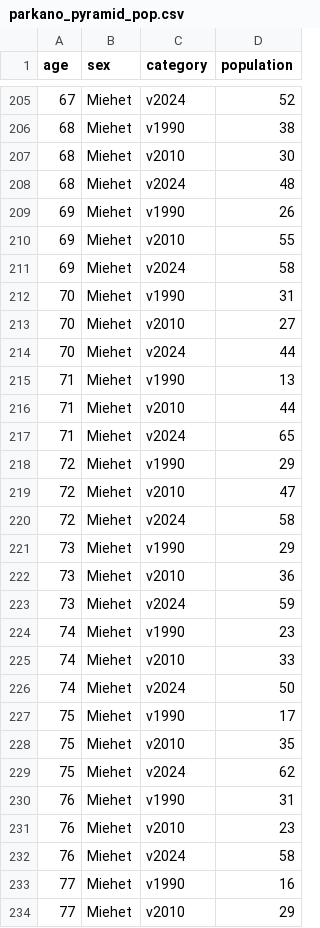
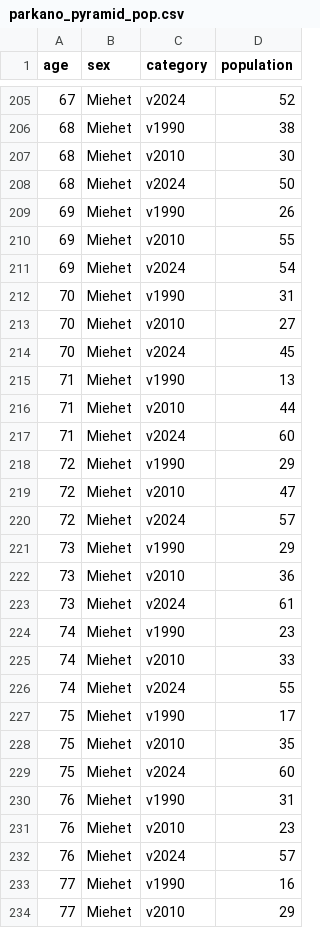
Before and after one commit to Kangasalakehitys/parkano, a CSV file: data/parkano_pyramid_pop.csv, drawn as a sheet; only a part is shown, gaps mark what is left out; the diff covers the shown part only.

```diff
--- a/data/parkano_pyramid_pop.csv
+++ b/data/parkano_pyramid_pop.csv
@@ -207,27 +207,27 @@
 68,"Miehet","v2010",30
-68,"Miehet","v2024",48
+68,"Miehet","v2024",50
 69,"Miehet","v1990",26
 69,"Miehet","v2010",55
-69,"Miehet","v2024",58
+69,"Miehet","v2024",54
 70,"Miehet","v1990",31
 70,"Miehet","v2010",27
-70,"Miehet","v2024",44
+70,"Miehet","v2024",45
 71,"Miehet","v1990",13
 71,"Miehet","v2010",44
-71,"Miehet","v2024",65
+71,"Miehet","v2024",60
 72,"Miehet","v1990",29
 72,"Miehet","v2010",47
-72,"Miehet","v2024",58
+72,"Miehet","v2024",57
 73,"Miehet","v1990",29
 73,"Miehet","v2010",36
-73,"Miehet","v2024",59
+73,"Miehet","v2024",61
 74,"Miehet","v1990",23
 74,"Miehet","v2010",33
-74,"Miehet","v2024",50
+74,"Miehet","v2024",55
 75,"Miehet","v1990",17
 75,"Miehet","v2010",35
-75,"Miehet","v2024",62
+75,"Miehet","v2024",60
 76,"Miehet","v1990",31
 76,"Miehet","v2010",23
-76,"Miehet","v2024",58
+76,"Miehet","v2024",57
 77,"Miehet","v1990",16
```
Also changed, not shown: 138 edited cells elsewhere in this file, data/parkano_migr_betw_muni_map.csv, data/parkano_migr_muni.csv, 14 other files.
